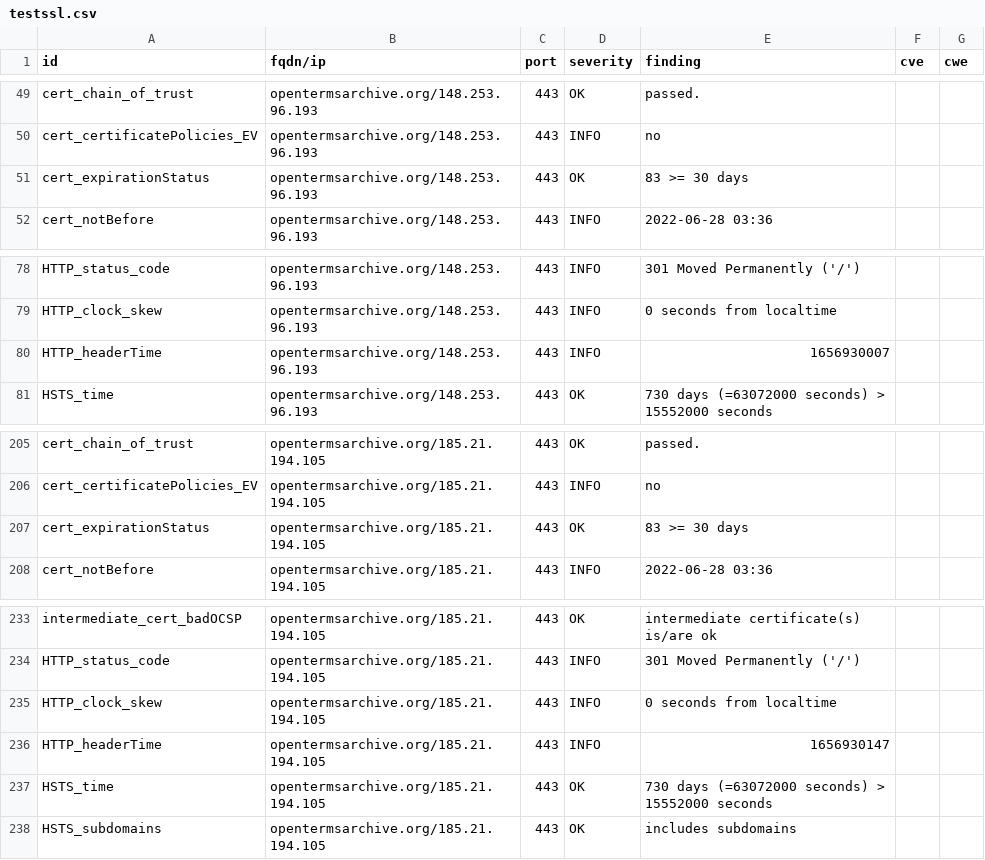
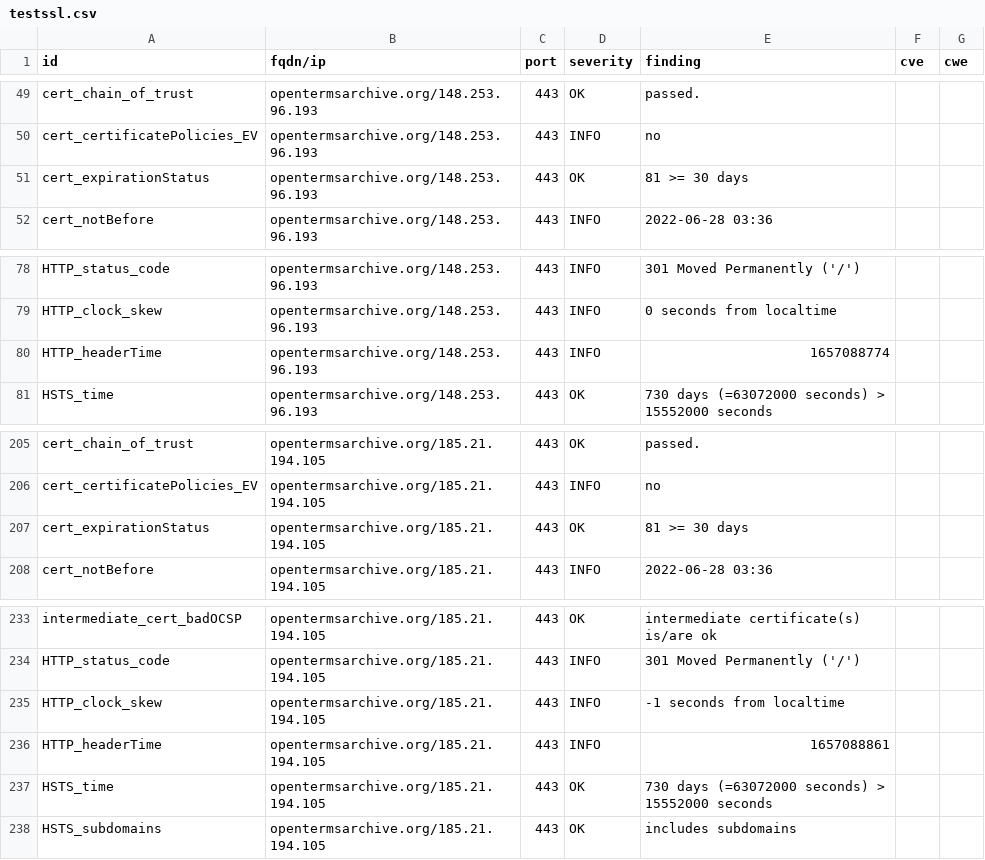
Before and after one commit to OpenTermsArchive/dashlord, a CSV file: results/aHR0cHM6Ly9vcGVudGVybXNhcmNoaXZlLm9yZy9mcg==/testssl.csv, drawn as a sheet; only a part is shown, gaps mark what is left out.

```diff
--- a/results/aHR0cHM6Ly9vcGVudGVybXNhcmNoaXZlLm9yZy9mcg==/testssl.csv
+++ b/results/aHR0cHM6Ly9vcGVudGVybXNhcmNoaXZlLm9yZy9mcg==/testssl.csv
@@ -50,3 +50,3 @@
 "cert_certificatePolicies_EV","opentermsarchive.org/148.253.96.193","443","INFO","no","",""
-"cert_expirationStatus","opentermsarchive.org/148.253.96.193","443","OK","83 >= 30 days","",""
+"cert_expirationStatus","opentermsarchive.org/148.253.96.193","443","OK","81 >= 30 days","",""
 "cert_notBefore","opentermsarchive.org/148.253.96.193","443","INFO","2022-06-28 03:36","",""
@@ -79,3 +79,3 @@
 "HTTP_clock_skew","opentermsarchive.org/148.253.96.193","443","INFO","0 seconds from localtime","",""
-"HTTP_headerTime","opentermsarchive.org/148.253.96.193","443","INFO","1656930007","",""
+"HTTP_headerTime","opentermsarchive.org/148.253.96.193","443","INFO","1657088774","",""
 "HSTS_time","opentermsarchive.org/148.253.96.193","443","OK","730 days (=63072000 seconds) > 15552000 seconds","",""
@@ -206,3 +206,3 @@
 "cert_certificatePolicies_EV","opentermsarchive.org/185.21.194.105","443","INFO","no","",""
-"cert_expirationStatus","opentermsarchive.org/185.21.194.105","443","OK","83 >= 30 days","",""
+"cert_expirationStatus","opentermsarchive.org/185.21.194.105","443","OK","81 >= 30 days","",""
 "cert_notBefore","opentermsarchive.org/185.21.194.105","443","INFO","2022-06-28 03:36","",""
@@ -234,4 +234,4 @@
 "HTTP_status_code","opentermsarchive.org/185.21.194.105","443","INFO","301 Moved Permanently ('/')","",""
-"HTTP_clock_skew","opentermsarchive.org/185.21.194.105","443","INFO","0 seconds from localtime","",""
-"HTTP_headerTime","opentermsarchive.org/185.21.194.105","443","INFO","1656930147","",""
+"HTTP_clock_skew","opentermsarchive.org/185.21.194.105","443","INFO","-1 seconds from localtime","",""
+"HTTP_headerTime","opentermsarchive.org/185.21.194.105","443","INFO","1657088861","",""
 "HSTS_time","opentermsarchive.org/185.21.194.105","443","OK","730 days (=63072000 seconds) > 15552000 seconds","",""
```
Also changed, not shown: 13 other files.
